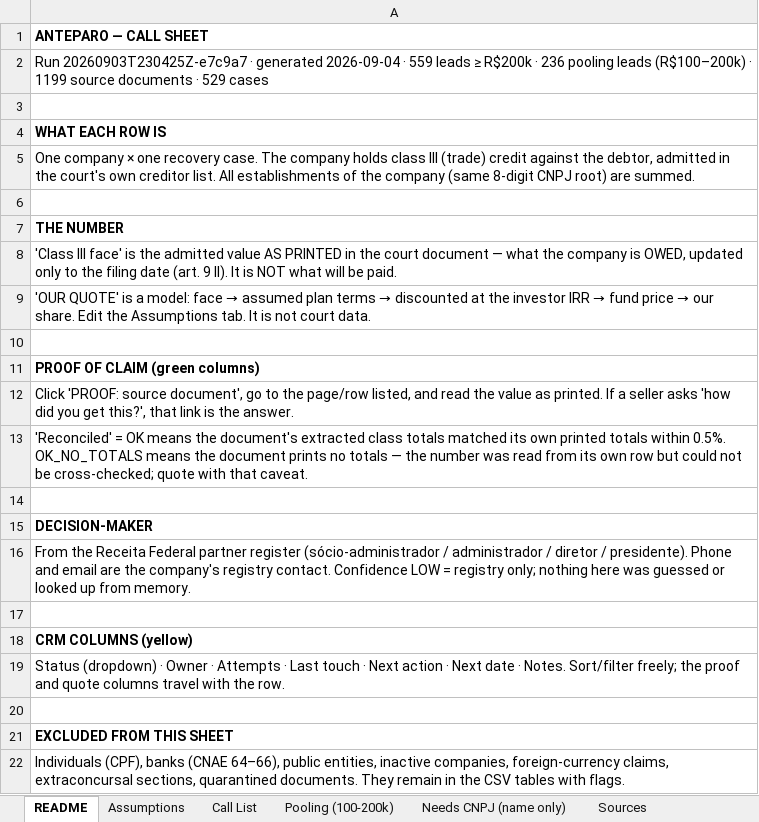
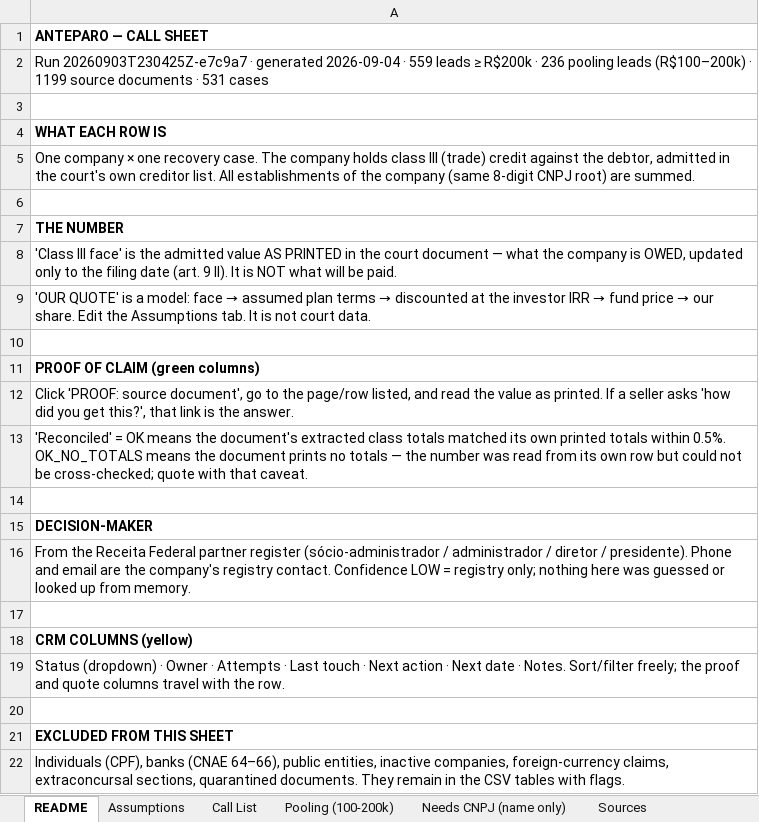
Before and after one commit to Mgcampbell-MGC/Anteparo, an Excel workbook: data/out/ANTEPARO_OPS.xlsx, sheet README, drawn as a sheet; values as stored, in another font and other column widths than the file's, no borders; the diff names each change by its address in the sheet, - before the commit and + after, or states it on an @@ line.

```diff
--- a/data/out/ANTEPARO_OPS.xlsx (sheet README)
+++ b/data/out/ANTEPARO_OPS.xlsx (sheet README)
-A2: …documents · 529 cases
+A2: …documents · 531 cases
```
Also changed, not shown: sheet Call List, sheet Pooling (100-200k), sheet Assumptions, sheet Sources, sheet Needs CNPJ (name only), data/out/ANTEPARO_CALL_SHEET.xlsx, 16 other files.
